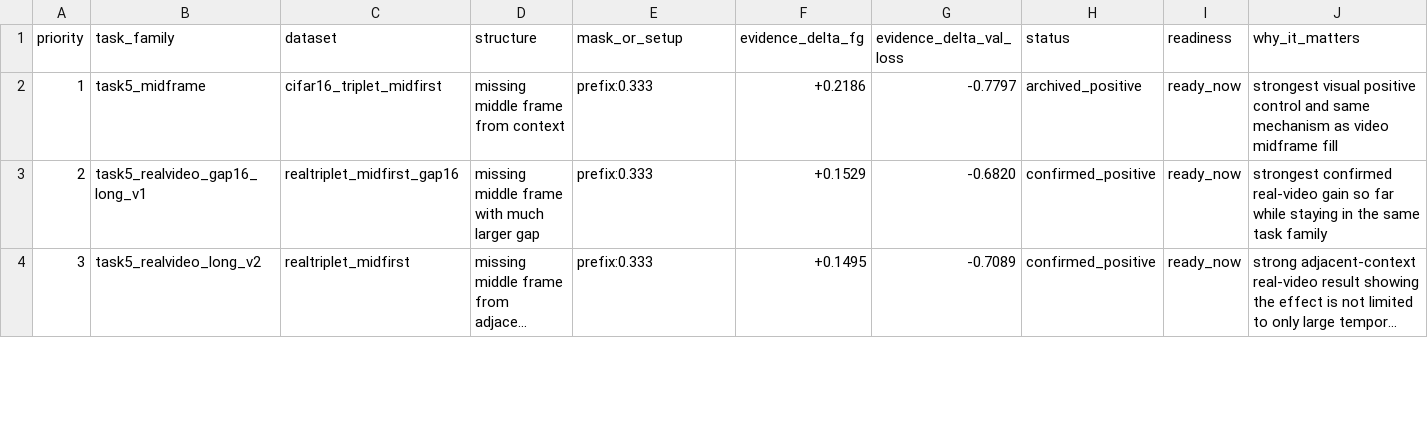
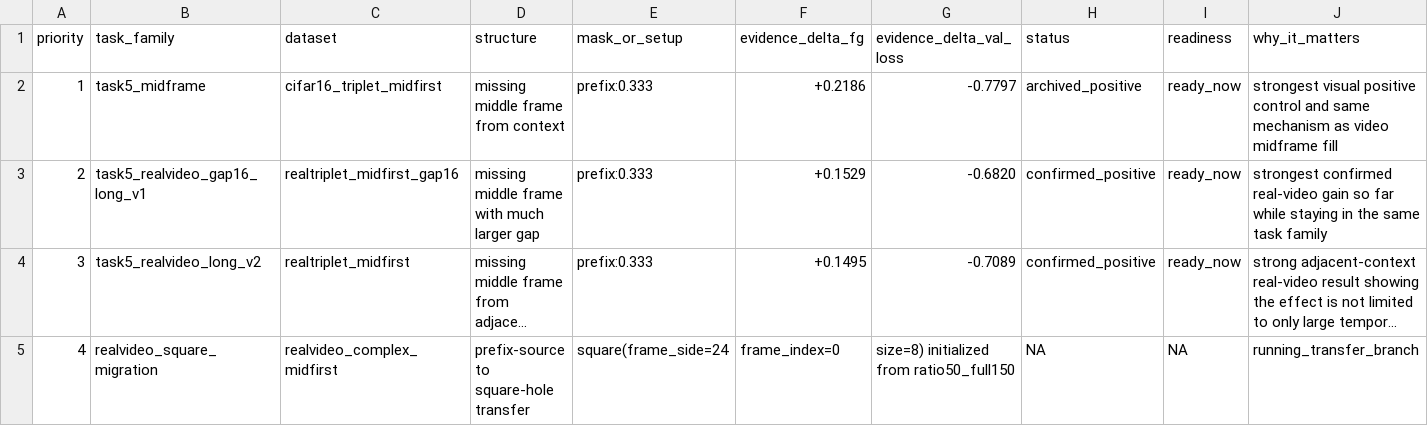
Before and after one commit to yanghu819/future-seed-video, a CSV file: analysis/task_candidate_scoreboard.csv, drawn as a sheet; only a part is shown; long unchanged cells end in …; rows hold the shown columns only; the diff covers the shown part only; the diff names each change by its address in the sheet, - before the commit and + after, or states it on an @@ line.

Commit message:
Archive gap40 confirm and activate square migration

```diff
--- a/analysis/task_candidate_scoreboard.csv
+++ b/analysis/task_candidate_scoreboard.csv
+row 5: 4 | realvideo_square_migration | realvideo_complex_midfirst | prefix-source to square-hole transfer | square(frame_side=24 | frame_index=0 | size=8) initialized from ratio50_full150 | NA | NA | running_transfer_branch
```
Also changed, not shown: 1 removed row, 7 edited cells and row numbers in column A elsewhere in this file, 23 other files.
